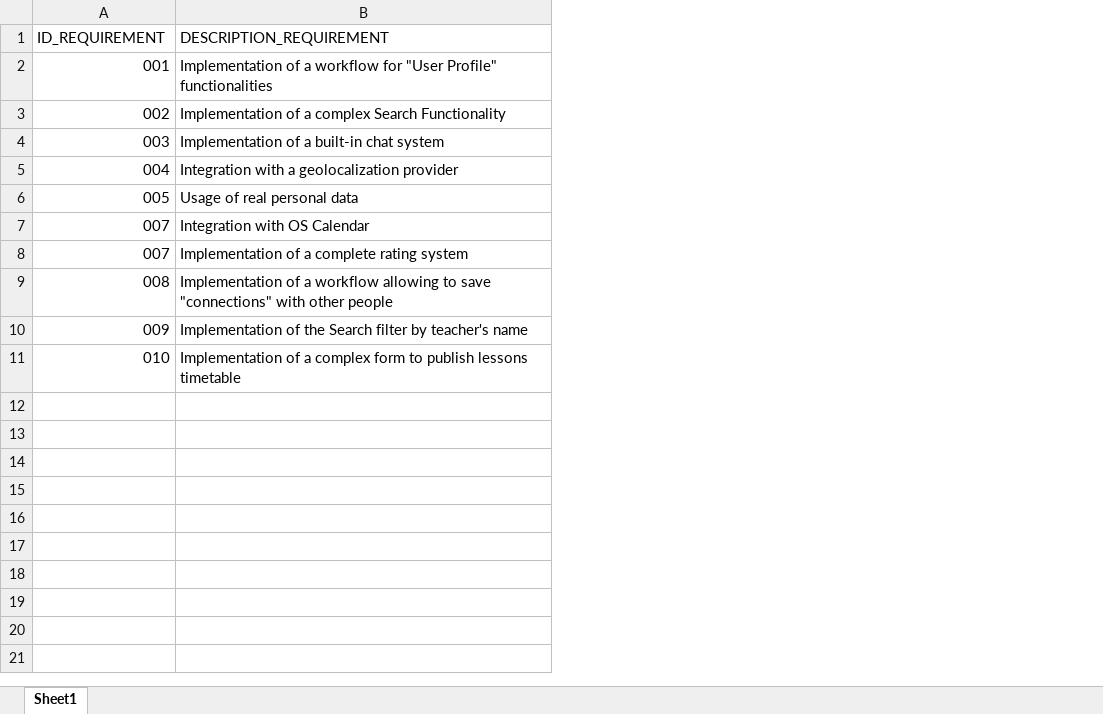
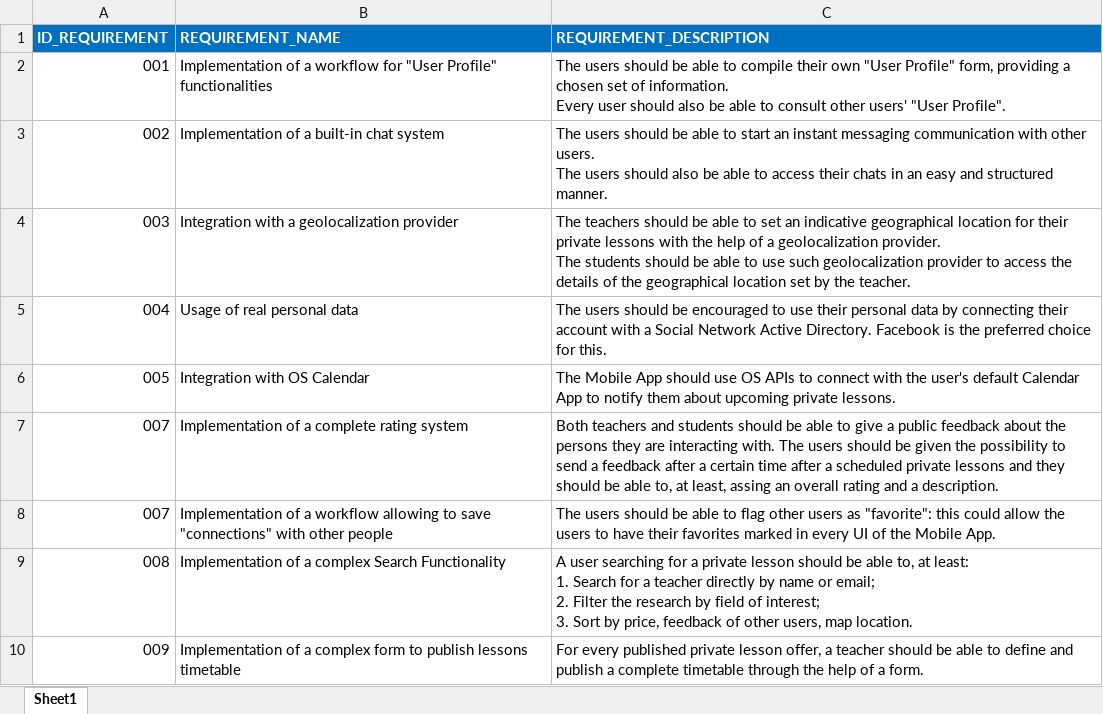
Before and after one commit to Beltra97/Unimib_ProcessoSviluppoSoftware_2, an Excel workbook: requirements/REQUIREMENTS_241119.xlsx, sheet Sheet1, drawn as a sheet; values as stored, in another font and other column widths than the file's, no borders; removed rows and columns are numbered as before the commit, all else as after; ↵ is a line break in a cell; the diff names each change by its address in the sheet, - before the commit and + after, or states it on an @@ line.

Commit message:
Final adjustments to Requirements

```diff
--- a/requirements/REQUIREMENTS_241119.xlsx (sheet Sheet1)
+++ b/requirements/REQUIREMENTS_241119.xlsx (sheet Sheet1)
+column C (REQUIREMENT_DESCRIPTION), rows 2-8: The users should be able to compile their own "User Profile" form, providing a chosen set of information. ↵ Every user should also be able to consult other users' "User Profile". | The users should be able to start an instant messaging communication with other users. ↵ The users should also be able to access their chats in an easy and structured manner. | The teachers should be able to set an indicative geographical location for their private lessons with the help of a geolocalization provider. ↵ The students should be able to use such geolocalization provider to access the details of the geographical location set by the teacher. | The users should be encouraged to use their personal data by connecting their account with a Social Network Active Directory. Facebook is the preferred choice for this. | The Mobile App should use OS APIs to connect with the user's default Calendar App to notify them about upcoming private lessons. | Both teachers and students should be able to give a public feedback about the persons they are interacting with. The users should be given the possibility to send a feedback after a certain time after a scheduled private lessons and they should be able to, at least, assing an overall rating and a description. | The users should be able to flag other users as "favorite": this could allow the users to have their favorites marked in every UI of the Mobile App.; row 10: For every published private lesson offer, a teacher should be able to define and publish a complete timetable through the help of a form.
@@ A1:B1 fill: none → #0070C0, bold: off → on, text colour: black → #FFFFFF @@
-B1: DESCRIPTION_REQUIREMENT
+B1: REQUIREMENT_NAME
-row 3: 002 | Implementation of a complex Search Functionality
-A3 (ID_REQUIREMENT): 003
+A3 (ID_REQUIREMENT): 002
-A4 (ID_REQUIREMENT): 004
+A4 (ID_REQUIREMENT): 003
-A5 (ID_REQUIREMENT): 005
+A5 (ID_REQUIREMENT): 004
-A6 (ID_REQUIREMENT): 007
+A6 (ID_REQUIREMENT): 005
-A8 (ID_REQUIREMENT): 008
+A8 (ID_REQUIREMENT): 007
-row 10: 009 | Implementation of the Search filter by teacher's name
+row 9: 008 | Implementation of a complex Search Functionality | A user searching for a private lesson should be able to, at least: ↵ 1. Search for a teacher directly by name or email; ↵ 2. Filter the research by field of interest; ↵ 3. Sort by price, feedback of other users, map location.
-A10 (ID_REQUIREMENT): 010
+A10 (ID_REQUIREMENT): 009
```
Also changed, not shown: 1 other file.
